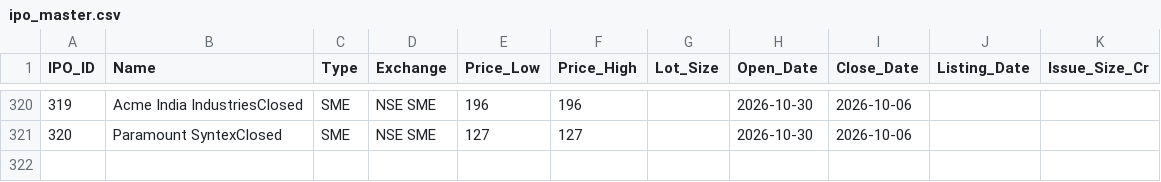
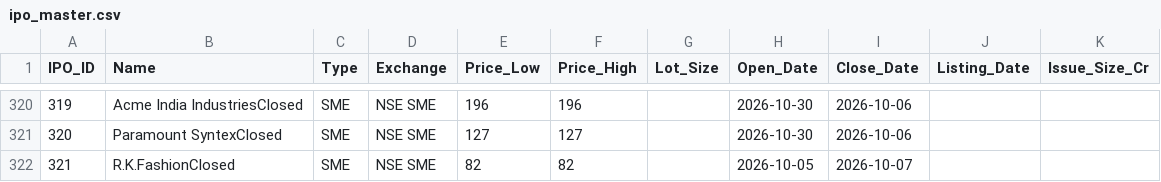
Before and after one commit to vadai-poche/NK-Spaces, a CSV file: trading/ipo_master.csv, drawn as a sheet; only a part is shown, gaps mark what is left out.

```diff
--- a/trading/ipo_master.csv
+++ b/trading/ipo_master.csv
@@ -321 +321,2 @@ IPO_ID,Name,Type,Exchange,Price_Low,Price_High,Lot_Size,Open_Date,Close_Date,Lis
 320,Paramount SyntexClosed,SME,NSE SME,127,127,,2026-10-30,2026-10-06,,
+321,R.K.FashionClosed,SME,NSE SME,82,82,,2026-10-05,2026-10-07,,
```
Also changed, not shown: 2 other files.
